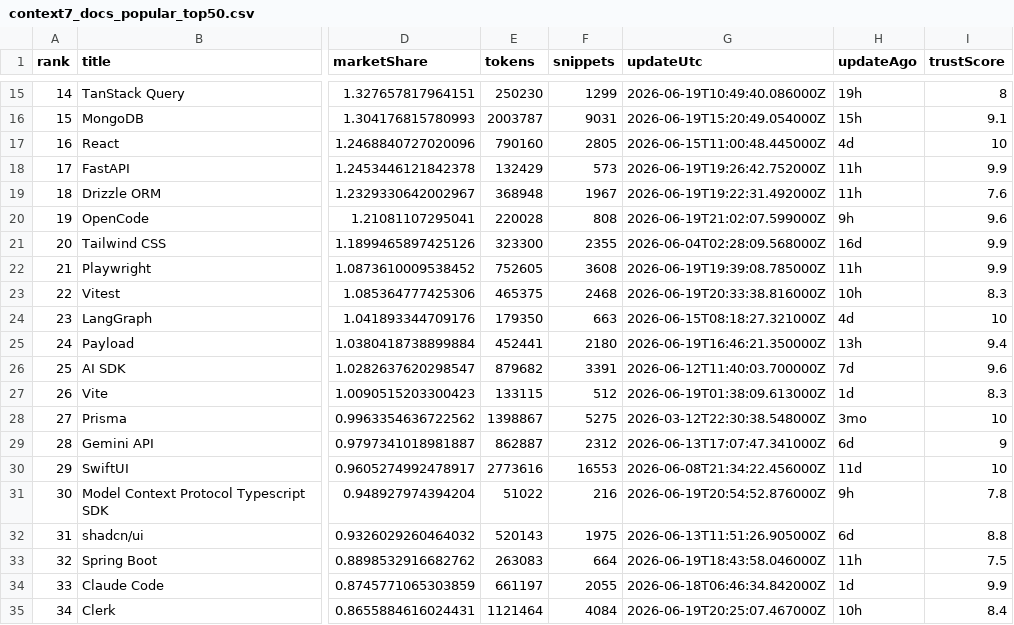
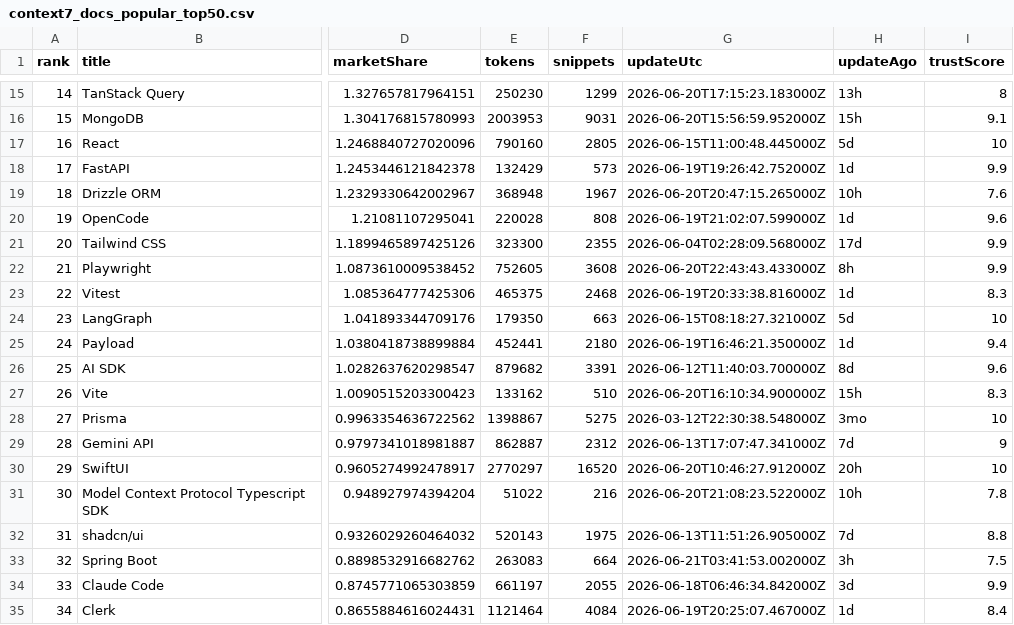
Before and after one commit to LouisLau-art/multi-agent-skills-catalog, a CSV file: docs/data/context7_docs_popular_top50.csv, drawn as a sheet; only a part is shown, gaps mark what is left out; the diff covers the shown part only; the diff names each change by its address in the sheet, - before the commit and + after, or states it on an @@ line.

```diff
--- a/docs/data/context7_docs_popular_top50.csv
+++ b/docs/data/context7_docs_popular_top50.csv
-G15 (updateUtc): 2026-06-19T10:49:40.086000Z
+G15 (updateUtc): 2026-06-20T17:15:23.183000Z
-H15 (updateAgo): 19h
+H15 (updateAgo): 13h
-E16 (tokens): 2003787
+E16 (tokens): 2003953
-G16 (updateUtc): 2026-06-19T15:20:49.054000Z
+G16 (updateUtc): 2026-06-20T15:56:59.952000Z
-H17 (updateAgo): 4d
+H17 (updateAgo): 5d
-H18 (updateAgo): 11h
+H18 (updateAgo): 1d
-G19 (updateUtc): 2026-06-19T19:22:31.492000Z
+G19 (updateUtc): 2026-06-20T20:47:15.265000Z
-H19 (updateAgo): 11h
+H19 (updateAgo): 10h
-H20 (updateAgo): 9h
+H20 (updateAgo): 1d
-H21 (updateAgo): 16d
+H21 (updateAgo): 17d
-G22 (updateUtc): 2026-06-19T19:39:08.785000Z
+G22 (updateUtc): 2026-06-20T22:43:43.433000Z
-H22 (updateAgo): 11h
+H22 (updateAgo): 8h
-H23 (updateAgo): 10h
+H23 (updateAgo): 1d
-H24 (updateAgo): 4d
+H24 (updateAgo): 5d
-H25 (updateAgo): 13h
+H25 (updateAgo): 1d
-H26 (updateAgo): 7d
+H26 (updateAgo): 8d
-E27 (tokens): 133115
+E27 (tokens): 133162
-F27 (snippets): 512
+F27 (snippets): 510
-G27 (updateUtc): 2026-06-19T01:38:09.613000Z
+G27 (updateUtc): 2026-06-20T16:10:34.900000Z
-H27 (updateAgo): 1d
+H27 (updateAgo): 15h
-H29 (updateAgo): 6d
+H29 (updateAgo): 7d
-E30 (tokens): 2773616
+E30 (tokens): 2770297
-F30 (snippets): 16553
+F30 (snippets): 16520
-G30 (updateUtc): 2026-06-08T21:34:22.456000Z
+G30 (updateUtc): 2026-06-20T10:46:27.912000Z
-H30 (updateAgo): 11d
+H30 (updateAgo): 20h
-G31 (updateUtc): 2026-06-19T20:54:52.876000Z
+G31 (updateUtc): 2026-06-20T21:08:23.522000Z
-H31 (updateAgo): 9h
+H31 (updateAgo): 10h
-H32 (updateAgo): 6d
+H32 (updateAgo): 7d
-G33 (updateUtc): 2026-06-19T18:43:58.046000Z
+G33 (updateUtc): 2026-06-21T03:41:53.002000Z
-H33 (updateAgo): 11h
+H33 (updateAgo): 3h
-H34 (updateAgo): 1d
+H34 (updateAgo): 3d
-H35 (updateAgo): 10h
+H35 (updateAgo): 1d
```
Also changed, not shown: 57 edited cells elsewhere in this file, docs/data/skills_sh_all_time_top2000.csv, 5 other files.
